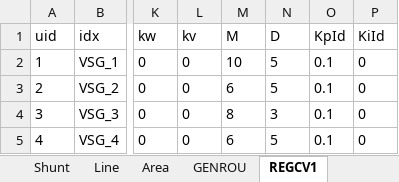
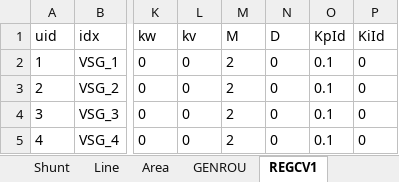
Before and after one commit to shebuxin/andes, an Excel workbook: bshe/VIS_opf/ieee39_vis.xlsx, sheet REGCV1, drawn as a sheet; only a part is shown, gaps mark what is left out; values as stored, in another font and other column widths than the file's, no borders; the diff names each change by its address in the sheet, - before the commit and + after, or states it on an @@ line.

```diff
--- a/bshe/VIS_opf/ieee39_vis.xlsx (sheet REGCV1)
+++ b/bshe/VIS_opf/ieee39_vis.xlsx (sheet REGCV1)
-M2 (M): 10
+M2 (M): 2
-N2:N3 (D): 5
+N2:N3 (D): 0
-M3 (M): 6
+M3 (M): 2
-M4 (M): 8
+M4 (M): 2
-N4 (D): 3
+N4 (D): 0
-M5 (M): 6
+M5 (M): 2
-N5 (D): 5
+N5 (D): 0
```
Also changed, not shown: sheet Toggler, sheet PV, other sheet tabs, 6 other files.
